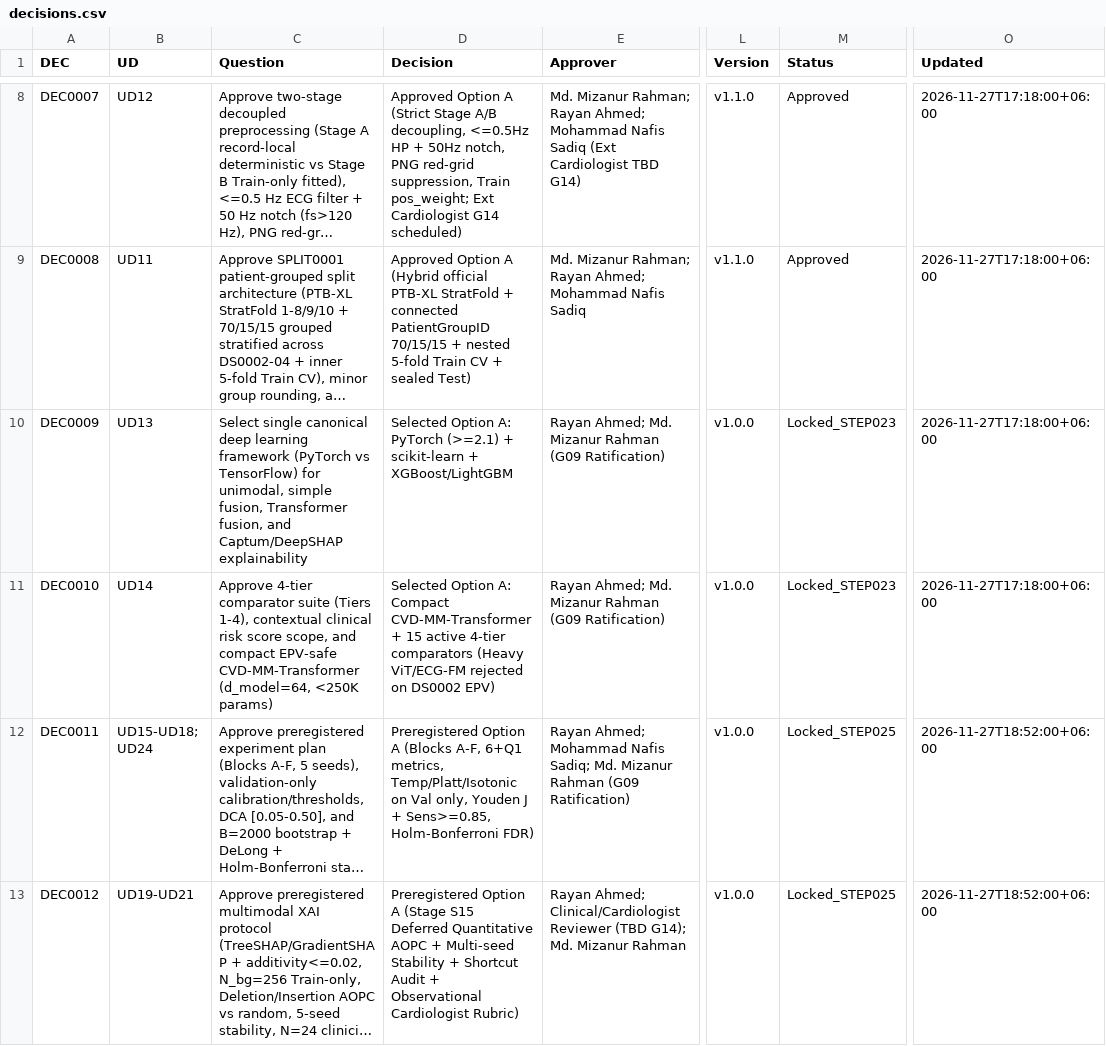
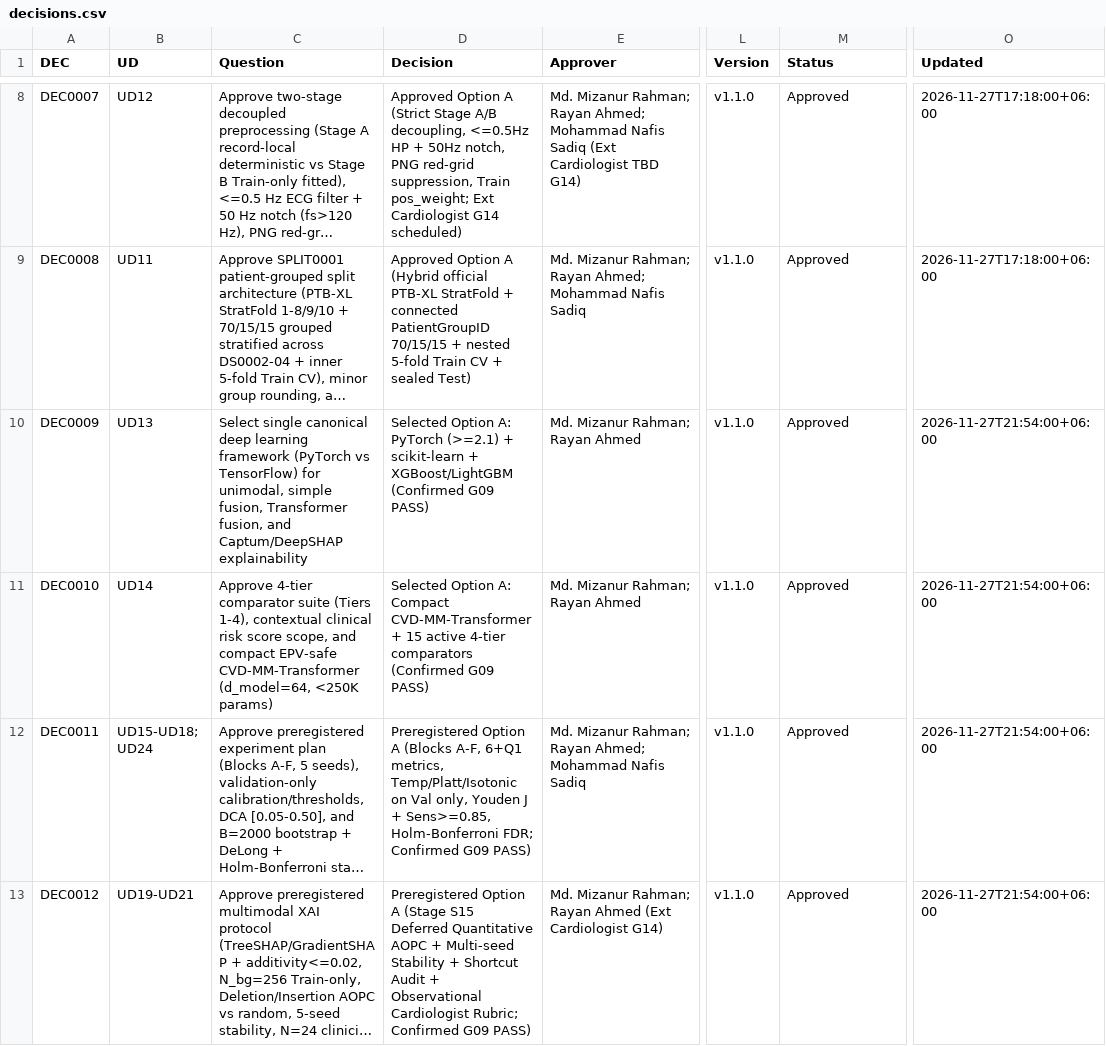
Before and after one commit to Rayan105/Thesis-for-Defense, a CSV file: 01_Project_Management/decisions.csv, drawn as a sheet; only a part is shown, gaps mark what is left out; long unchanged cells end in …; the diff names each change by its address in the sheet, - before the commit and + after, or states it on an @@ line.

Commit message:
STEP-027 (G09 PASS): Record Supervisor ratification of DEC0009-0012 & G09 PASS, unlock Stage S11

```diff
--- a/01_Project_Management/decisions.csv
+++ b/01_Project_Management/decisions.csv
-D10 (Decision): …+ XGBoost/LightGBM
+D10 (Decision): …+ XGBoost/LightGBM (Confirmed G09 PASS)
-E10:E11 (Approver): Rayan Ahmed; Md. Mizanur Rahman (G09 Ratification)
+E10:E11 (Approver): Md. Mizanur Rahman; Rayan Ahmed
-L10:L13 (Version): v1.0.0
+L10:L13 (Version): v1.1.0
-M10:M11 (Status): Locked_STEP023
+M10:M11 (Status): Approved
-O10:O11 (Updated): 2026-11-27T17:18:00+06:00
+O10:O11 (Updated): 2026-11-27T21:54:00+06:00
-D11 (Decision): …4-tier comparators (Heavy ViT/ECG-FM rejected on DS0002 EPV)
+D11 (Decision): …4-tier comparators (Confirmed G09 PASS)
-D12 (Decision): …Sens>=0.85, Holm-Bonferroni FDR)
+D12 (Decision): …Sens>=0.85, Holm-Bonferroni FDR; Confirmed G09 PASS)
-E12 (Approver): Rayan Ahmed; Mohammad Nafis Sadiq; Md. Mizanur Rahman (G09 Ratification)
+E12 (Approver): Md. Mizanur Rahman; Rayan Ahmed; Mohammad Nafis Sadiq
-M12:M13 (Status): Locked_STEP025
+M12:M13 (Status): Approved
-O12:O13 (Updated): 2026-11-27T18:52:00+06:00
+O12:O13 (Updated): 2026-11-27T21:54:00+06:00
-D13 (Decision): …Observational Cardiologist Rubric)
+D13 (Decision): …Observational Cardiologist Rubric; Confirmed G09 PASS)
-E13 (Approver): Rayan Ahmed; Clinical/Cardiologist Reviewer (TBD G14); Md. Mizanur Rahman
+E13 (Approver): Md. Mizanur Rahman; Rayan Ahmed (Ext Cardiologist G14)
```
Also changed, not shown: 01_Project_Management/gates.csv, 9 other files.
